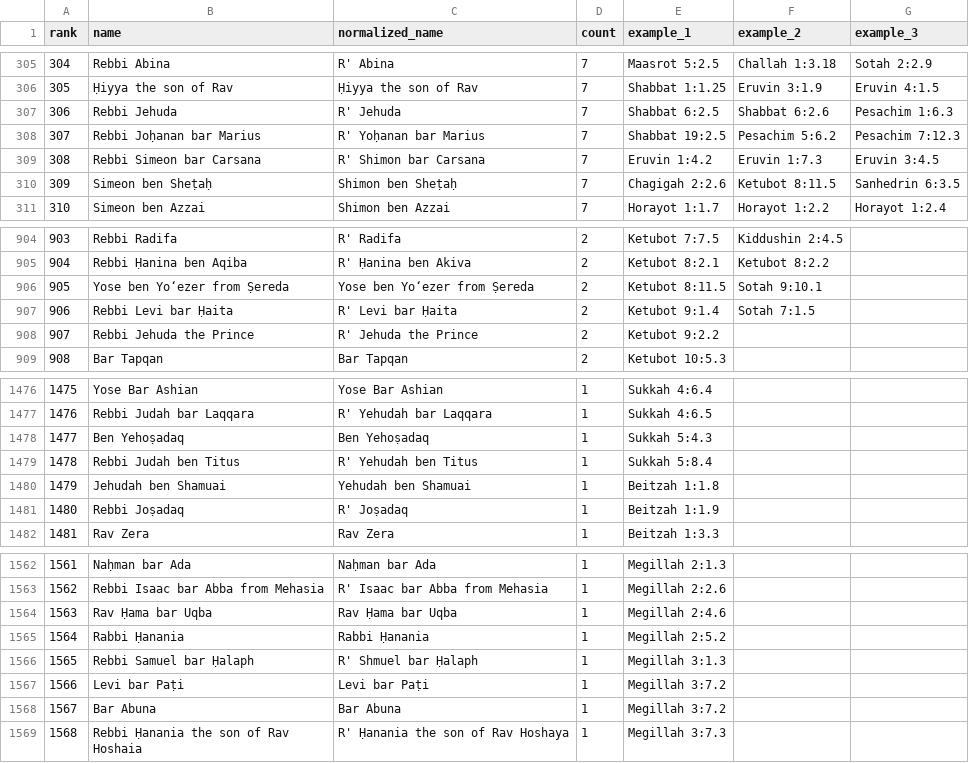
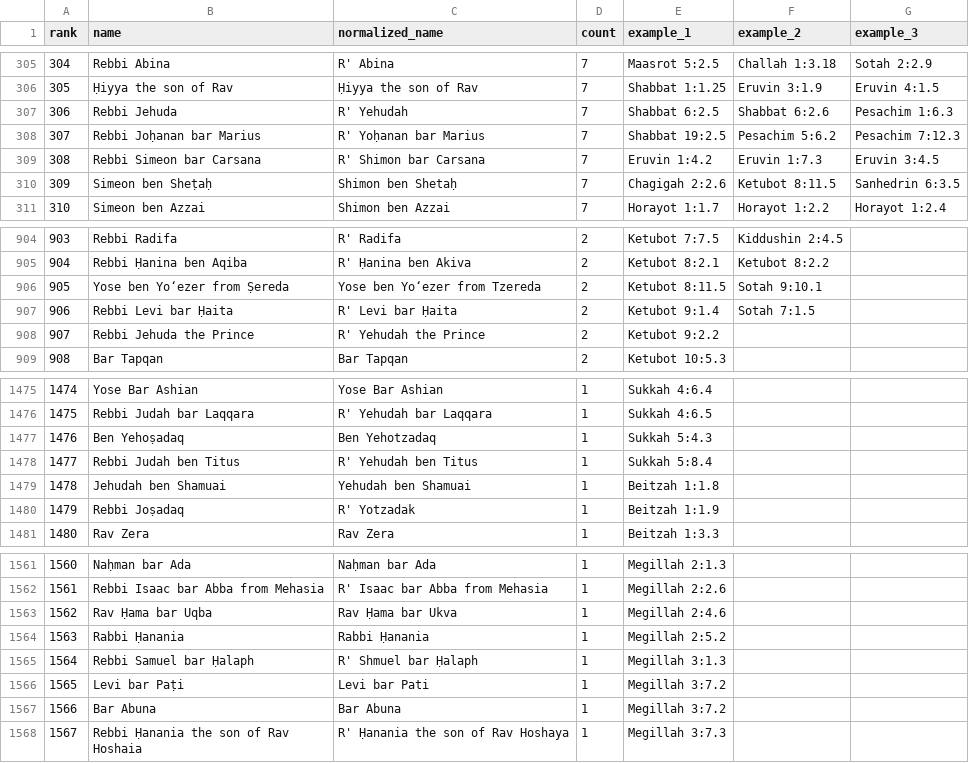
Before and after one commit to EzraBrand/replit-chavrutai-2, a CSV file: scripts/yerushalmi-names-results.csv, drawn as a sheet; only a part is shown, gaps mark what is left out; addresses are those after the commit; the diff covers the shown part only; the diff names each change by its address in the sheet, - before the commit and + after, or states it on an @@ line.

```diff
--- a/scripts/yerushalmi-names-results.csv
+++ b/scripts/yerushalmi-names-results.csv
-C307 (normalized_name): R' Jehuda
+C307 (normalized_name): R' Yehudah
-C310 (normalized_name): Shimon ben Sheṭaḥ
+C310 (normalized_name): Shimon ben Shetaḥ
-C906 (normalized_name): Yose ben Yo‘ezer from Ṣereda
+C906 (normalized_name): Yose ben Yo‘ezer from Tzereda
-C908 (normalized_name): R' Jehuda the Prince
+C908 (normalized_name): R' Yehudah the Prince
@@ column A (rank) renumbered from row 1428 down @@
-C1477 (normalized_name): Ben Yehoṣadaq
+C1477 (normalized_name): Ben Yehotzadaq
-C1480 (normalized_name): R' Joṣadaq
+C1480 (normalized_name): R' Yotzadak
-C1563 (normalized_name): Rav Ḥama bar Uqba
+C1563 (normalized_name): Rav Ḥama bar Ukva
-C1566 (normalized_name): Levi bar Paṭi
+C1566 (normalized_name): Levi bar Pati
```
Also changed, not shown: 1 removed row and 73 edited cells elsewhere in this file, 1 other file.
